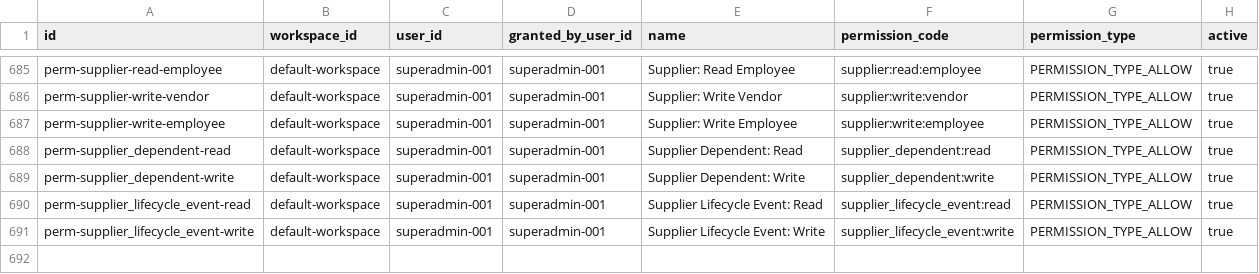
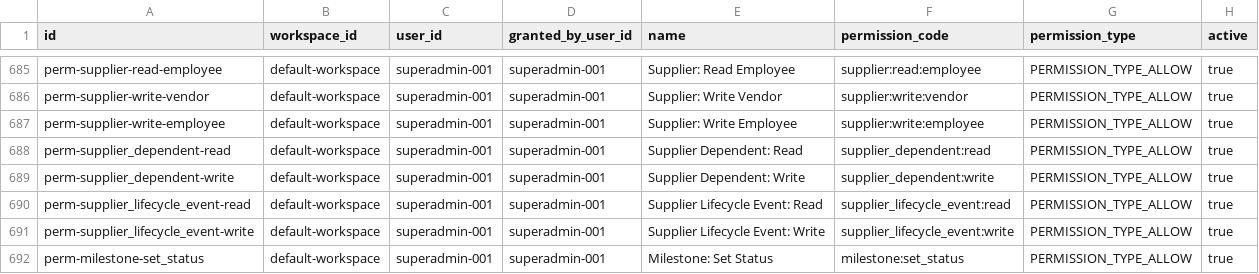
Before and after one commit to erniealice/copya, a CSV file: seeds/general/permission.csv, drawn as a sheet; only a part is shown, gaps mark what is left out.

Commit message:
20260429: Tower Audit milestone-billing seed (plan/PricePlan/PPP/JobTemplate/JobTemplatePhase)
Adds the seeded Tower Audit Engagement baseline so professional-tier
phase5-revenue-recognition specs (07-13 milestone scenarios) have
fixture data without UI build-up. Per docs/plan/20260429-milestone-billing
plan §11 / flow.md §1-§3:

- plan.csv: plan-tower-audit master plan
- product.csv: 4 service products (audit-svc, permit-filing,
  site-inspect, commission)
- product_plan.csv (NEW): 4 catalog lines tying products to plan-tower-audit
- price_schedule.csv: ps-fy26-eng FY26 Engineering schedule
- price_plan.csv: pp-tower-audit-milestone (BILLING_KIND_MILESTONE,
  AMOUNT_BASIS_TOTAL_PACKAGE, ₱500K total). Existing rows back-filled
  with billing_kind / amount_basis to satisfy the v2026-04-24
  NOT NULL schema.
- product_price_plan.csv (NEW): 5 PPP rows each tagged with
  job_template_phase_id (design ₱100K + ₱50K, build ₱200K + ₱50K,
  commission ₱100K).
- job_template.csv: jt-tower-audit (default_billing_rule_type=MILESTONE,
  default_fulfillment_type=PROJECT).
- job_template_phase.csv: jtp-tower-{design,build,commission} with
  triggers_billing=true and billing_percent_bps 3000/5000/2000.
- general/permission.csv: milestone:set_status (Phase D dependency).
- golang/v1/types.go InsertOrder: product_price_plan moved after
  job_template_phase so its new job_template_phase_id FK resolves
  during seeded inserts.

Loader is directory-driven (loadDir), so the two new CSV files load
automatically via embed.go globs — no per-file registration needed.
copya unit tests pass clean.

```diff
--- a/seeds/general/permission.csv
+++ b/seeds/general/permission.csv
@@ -691 +691,2 @@ perm-supplier_lifecycle_event-read,default-workspace,superadmin-001,superadmin-0
 perm-supplier_lifecycle_event-write,default-workspace,superadmin-001,superadmin-001,Supplier Lifecycle Event: Write,supplier_lifecycle_event:write,PERMISSION_TYPE_ALLOW,true
+perm-milestone-set_status,default-workspace,superadmin-001,superadmin-001,Milestone: Set Status,milestone:set_status,PERMISSION_TYPE_ALLOW,true
```
Also changed, not shown: seeds/professional/job_template.csv, seeds/professional/job_template_phase.csv, 7 other files.
